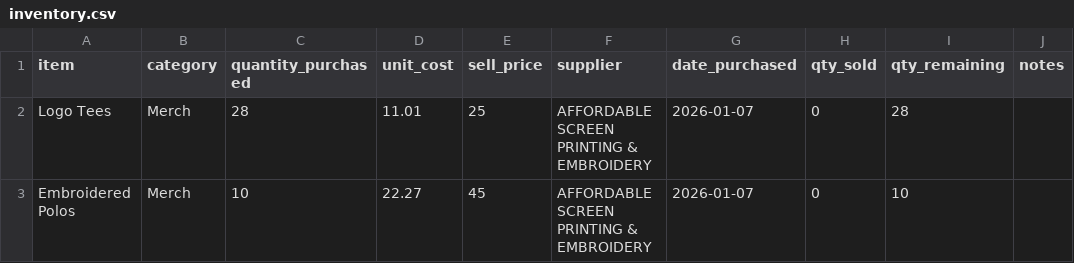
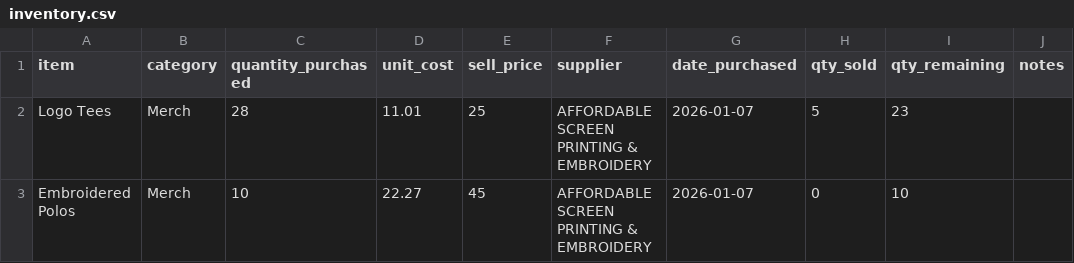
Before and after one commit to mattwith2tees/tennis-tequila, a CSV file: finances-data/inventory.csv, drawn as a sheet.

Commit message:
updating inventory for testing

```diff
--- a/finances-data/inventory.csv
+++ b/finances-data/inventory.csv
@@ -1,3 +1,3 @@
 item,category,quantity_purchased,unit_cost,sell_price,supplier,date_purchased,qty_sold,qty_remaining,notes
-Logo Tees,Merch,28,11.01,25,AFFORDABLE SCREEN PRINTING & EMBROIDERY,2026-01-07,0,28,
+Logo Tees,Merch,28,11.01,25,AFFORDABLE SCREEN PRINTING & EMBROIDERY,2026-01-07,5,23,
 Embroidered Polos,Merch,10,22.27,45,AFFORDABLE SCREEN PRINTING & EMBROIDERY,2026-01-07,0,10,
```
